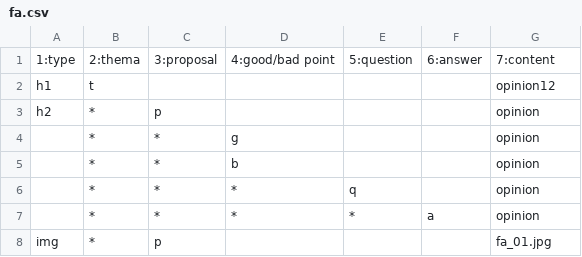
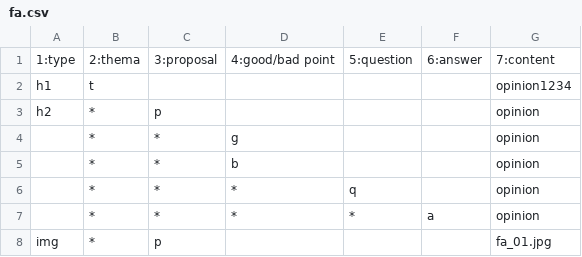
Before and after one commit to zafa834/policy-meeting-01, a CSV file: fa.csv, drawn as a sheet.

Commit message:
Update fa.csv
add 34

```diff
--- a/fa.csv
+++ b/fa.csv
@@ -1,3 +1,3 @@
 "1:type","2:thema","3:proposal","4:good/bad point","5:question","6:answer","7:content	"
-"h1","t",,,,,"opinion12"
+"h1","t",,,,,"opinion1234"
 "h2","*","p",,,,"opinion"
```
